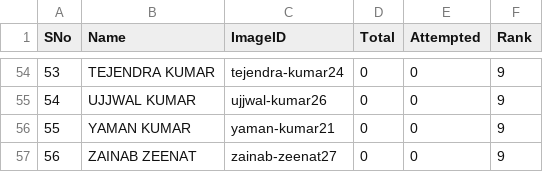
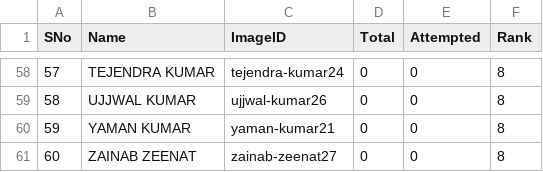
Before and after one commit to tmbumaths/python-workshop, a CSV file: students.csv, drawn as a sheet; only a part is shown, gaps mark what is left out; addresses are those after the commit; the diff covers the shown part only; the diff names each change by its address in the sheet, - before the commit and + after, or states it on an @@ line.

```diff
--- a/students.csv
+++ b/students.csv
@@ column A (SNo) renumbered from row 5 down @@
-F58:F61 (Rank): 9
+F58:F61 (Rank): 8
```
Also changed, not shown: 6 added rows, 2 removed rows and 47 edited cells elsewhere in this file, 1 other file.
